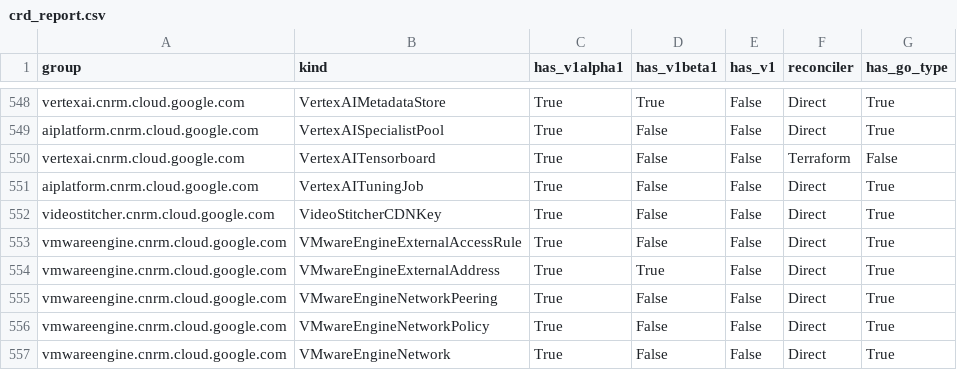
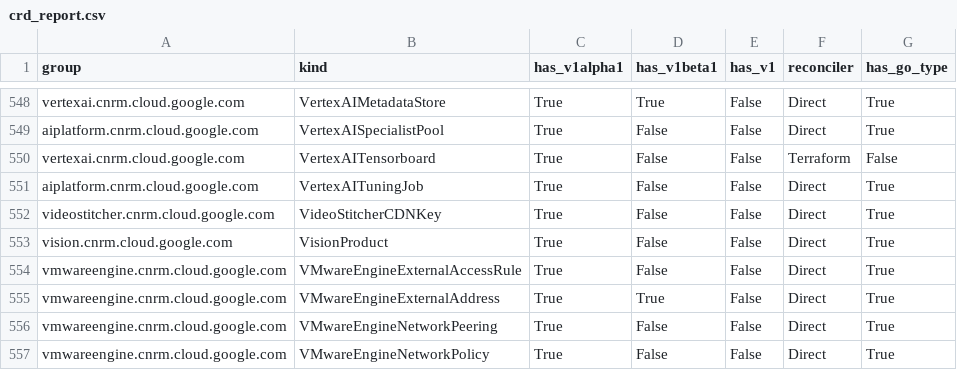
Before and after one commit to GoogleCloudPlatform/k8s-config-connector, a CSV file: docs/reports/crd_report.csv, drawn as a sheet; only a part is shown, gaps mark what is left out; the shorter side is filled out with more unchanged rows; the diff names each change by its address in the sheet, - before the commit and + after, or states it on an @@ line.

Commit message:
ai:chore: Implement direct types for: VisionProduct
Implement KRM types, CRD, and IdentityV2 for the VisionProduct resource using the direct approach.

Issue: 10312

```diff
--- a/docs/reports/crd_report.csv
+++ b/docs/reports/crd_report.csv
+row 553: vision.cnrm.cloud.google.com | VisionProduct | True | False | False | Direct | True
```
Also changed, not shown: 32 other files.
